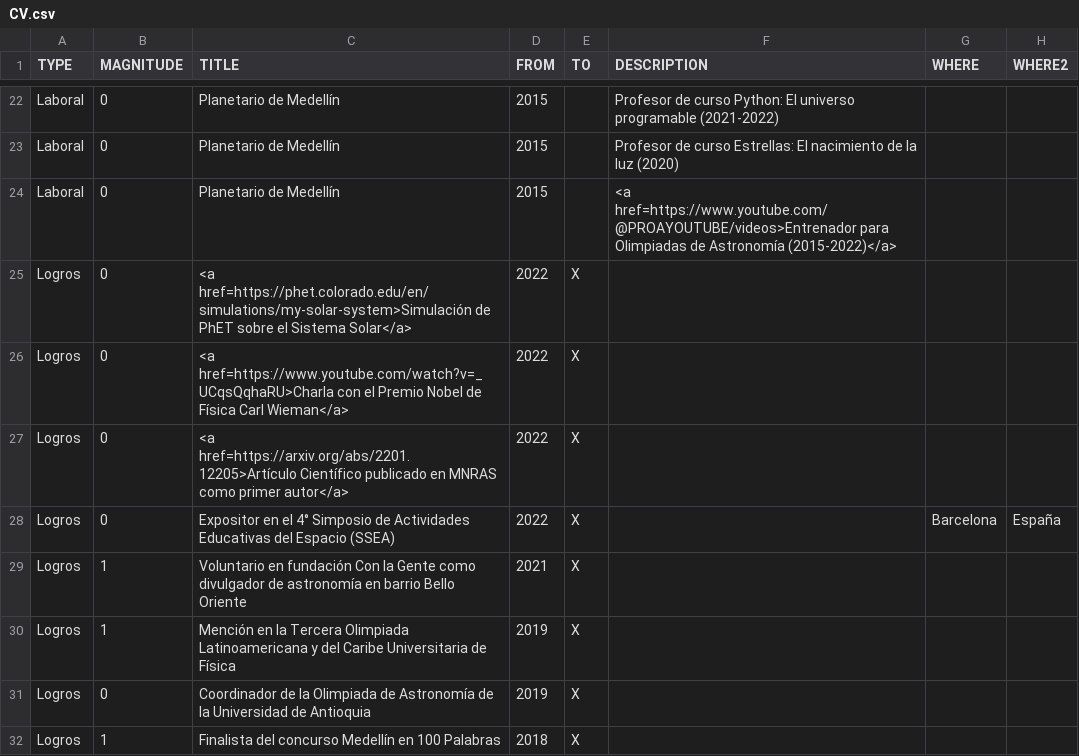
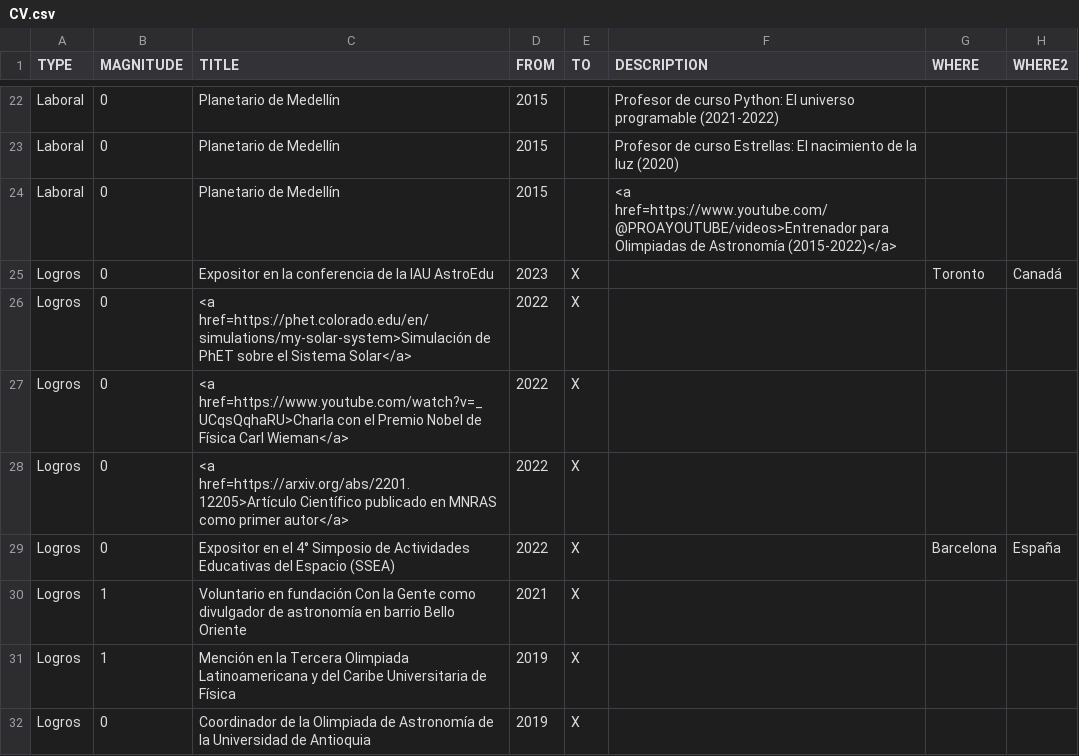
Before and after one commit to AgustinVallejo/AgustinVallejo.github.io, a CSV file: assets/CV.csv, drawn as a sheet; only a part is shown, gaps mark what is left out; the shorter side is filled out with more unchanged rows.

```diff
--- a/assets/CV.csv
+++ b/assets/CV.csv
@@ -24,2 +24,3 @@ Laboral,0,Planetario de Medellín,2015,,Profesor de curso Estrellas: El nacimien
 Laboral,0,Planetario de Medellín,2015,,<a href=https://www.youtube.com/@PROAYOUTUBE/videos>Entrenador para Olimpiadas de Astronomía (2015-2022)</a>,,,,,,,
+Logros,0,Expositor en la conferencia de la IAU AstroEdu,2023,X,,Toronto,Canadá,,,,,
 Logros,0,<a href=https://phet.colorado.edu/en/simulations/my-solar-system>Simulación de PhET sobre el Sistema Solar</a>,2022,X,,,,,,,,
```
Also changed, not shown: assets/CV_eng.csv.
